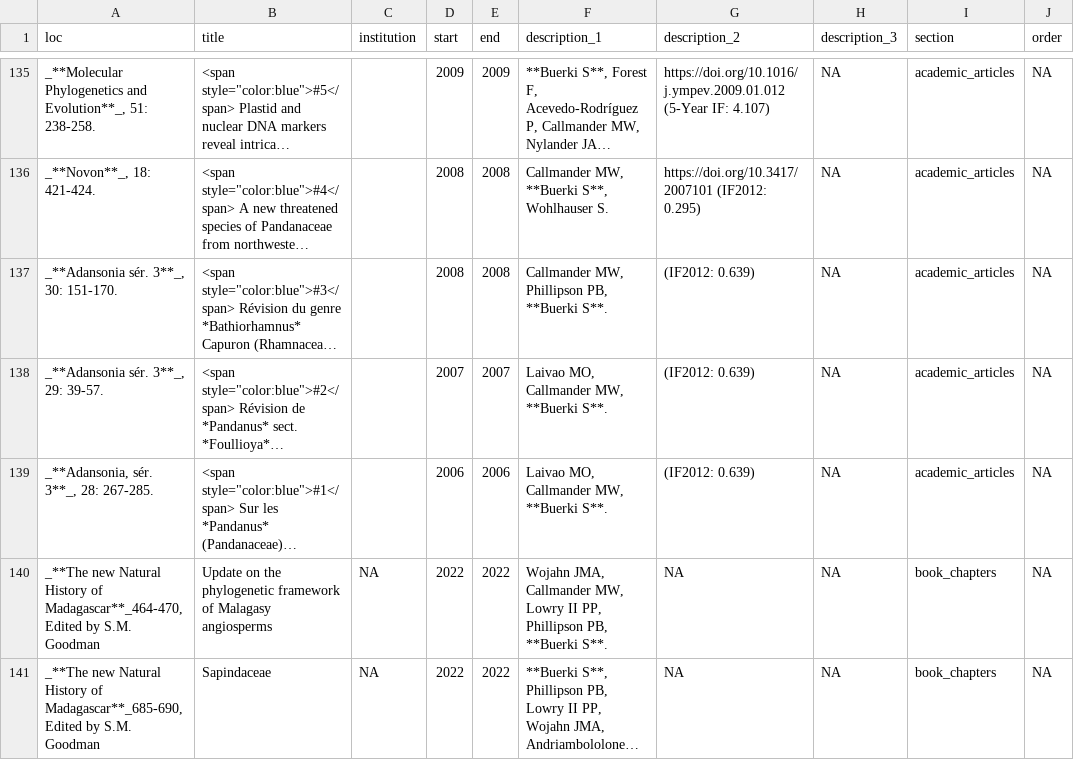
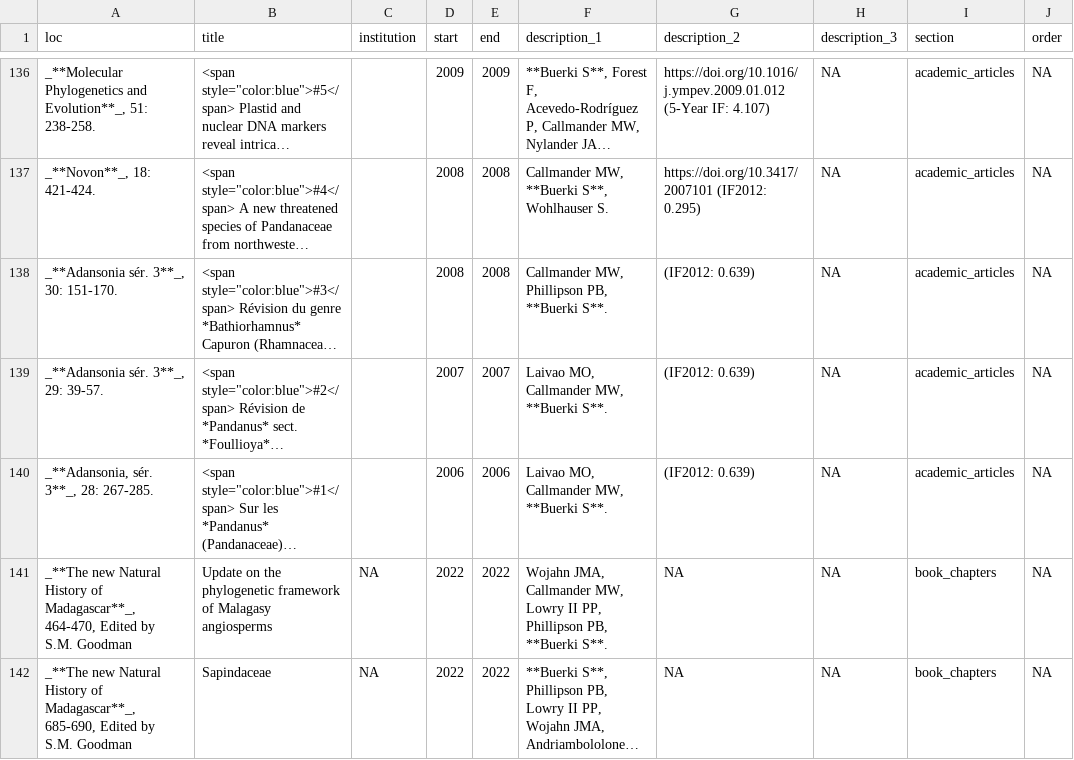
Before and after one commit to svenbuerki/CV, a CSV file: positions.csv, drawn as a sheet; only a part is shown, gaps mark what is left out; long unchanged cells end in …; addresses are those after the commit; the diff covers the shown part only; the diff names each change by its address in the sheet, - before the commit and + after, or states it on an @@ line.

```diff
--- a/positions.csv
+++ b/positions.csv
-A141 (loc): …History of Madagascar**_464-470, Edited by…
+A141 (loc): …History of Madagascar**_, 464-470, Edited by…
-A142 (loc): …History of Madagascar**_685-690, Edited by…
+A142 (loc): …History of Madagascar**_, 685-690, Edited by…
```
Also changed, not shown: 4 added rows and 2 edited cells elsewhere in this file, 5 other files.
